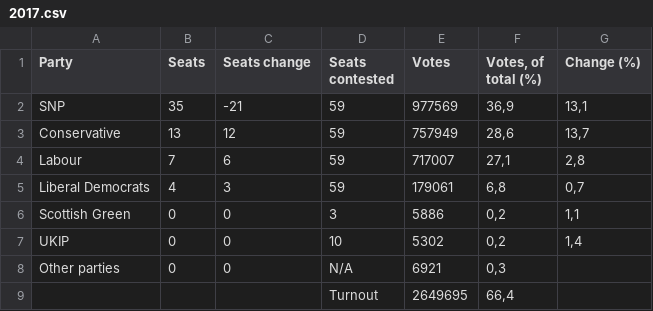
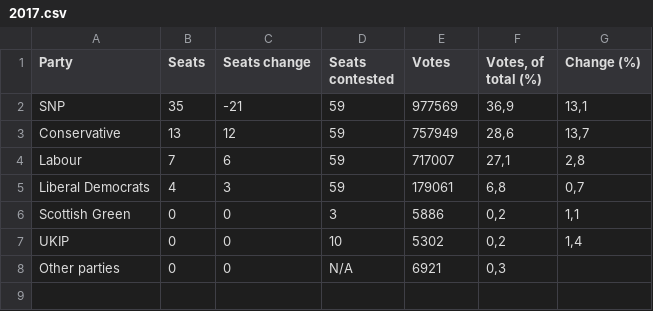
Before and after one commit to KubaBBB/MultiAgentSystems, a CSV file: ElectionsUK/resources/2017.csv, drawn as a sheet; the diff names each change by its address in the sheet, - before the commit and + after, or states it on an @@ line.

```diff
--- a/ElectionsUK/resources/2017.csv
+++ b/ElectionsUK/resources/2017.csv
-row 9:  |  |  | Turnout | 2649695 | 66,4
```
Also changed, not shown: ElectionsUK/resources/2015.csv, 3 other files.
